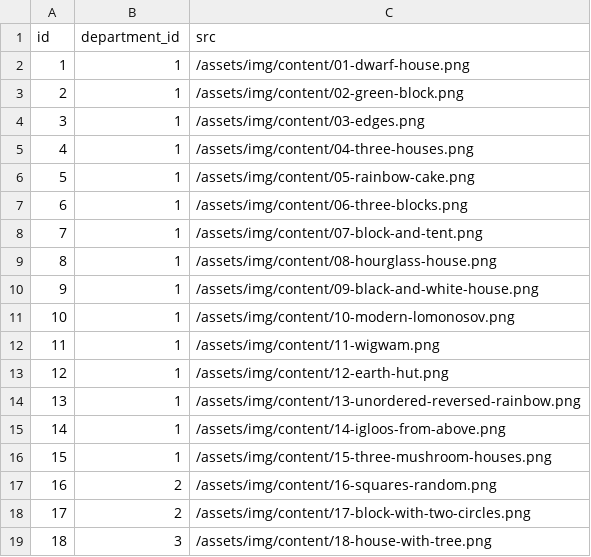
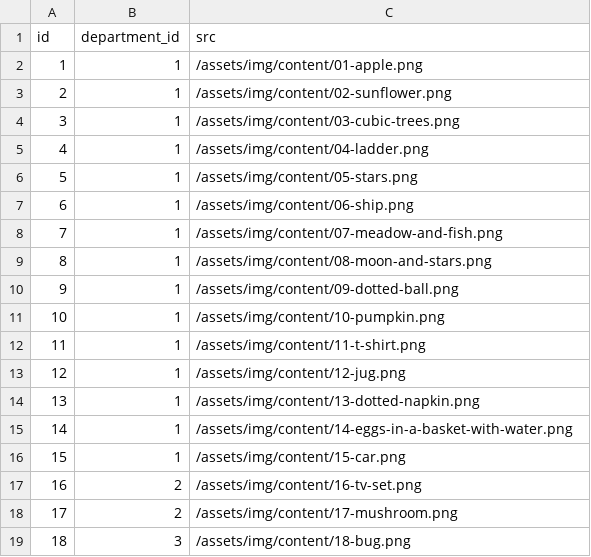
Before and after one commit to alignalghii/free-gallery, a TSV file: database/testsuites/idle/picture.expected.tsv, drawn as a sheet.

```diff
--- a/database/testsuites/idle/picture.expected.tsv
+++ b/database/testsuites/idle/picture.expected.tsv
@@ -1,19 +1,19 @@
 id	department_id	src
-1	1	/assets/img/content/01-dwarf-house.png
-2	1	/assets/img/content/02-green-block.png
-3	1	/assets/img/content/03-edges.png
-4	1	/assets/img/content/04-three-houses.png
-5	1	/assets/img/content/05-rainbow-cake.png
-6	1	/assets/img/content/06-three-blocks.png
-7	1	/assets/img/content/07-block-and-tent.png
-8	1	/assets/img/content/08-hourglass-house.png
-9	1	/assets/img/content/09-black-and-white-house.png
-10	1	/assets/img/content/10-modern-lomonosov.png
-11	1	/assets/img/content/11-wigwam.png
-12	1	/assets/img/content/12-earth-hut.png
-13	1	/assets/img/content/13-unordered-reversed-rainbow.png
-14	1	/assets/img/content/14-igloos-from-above.png
-15	1	/assets/img/content/15-three-mushroom-houses.png
-16	2	/assets/img/content/16-squares-random.png
-17	2	/assets/img/content/17-block-with-two-circles.png
-18	3	/assets/img/content/18-house-with-tree.png
+1	1	/assets/img/content/01-apple.png
+2	1	/assets/img/content/02-sunflower.png
+3	1	/assets/img/content/03-cubic-trees.png
+4	1	/assets/img/content/04-ladder.png
+5	1	/assets/img/content/05-stars.png
+6	1	/assets/img/content/06-ship.png
+7	1	/assets/img/content/07-meadow-and-fish.png
+8	1	/assets/img/content/08-moon-and-stars.png
+9	1	/assets/img/content/09-dotted-ball.png
+10	1	/assets/img/content/10-pumpkin.png
+11	1	/assets/img/content/11-t-shirt.png
+12	1	/assets/img/content/12-jug.png
+13	1	/assets/img/content/13-dotted-napkin.png
+14	1	/assets/img/content/14-eggs-in-a-basket-with-water.png
+15	1	/assets/img/content/15-car.png
+16	2	/assets/img/content/16-tv-set.png
+17	2	/assets/img/content/17-mushroom.png
+18	3	/assets/img/content/18-bug.png
```
Also changed, not shown: 34 other files.
